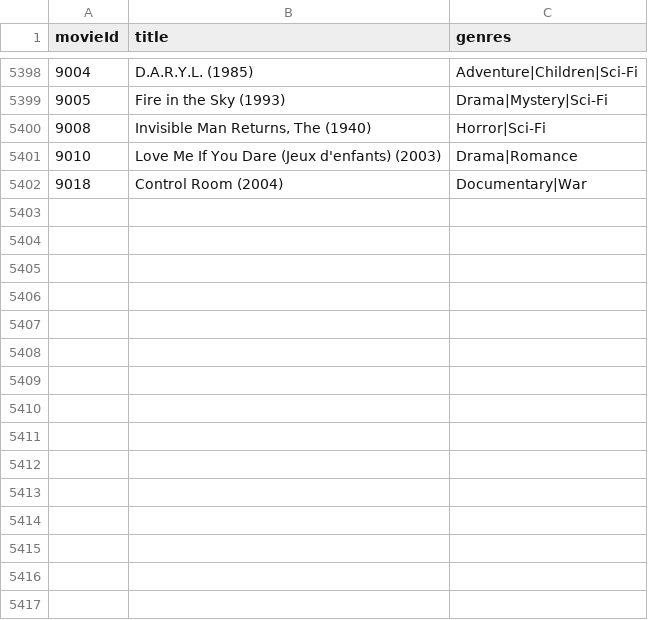
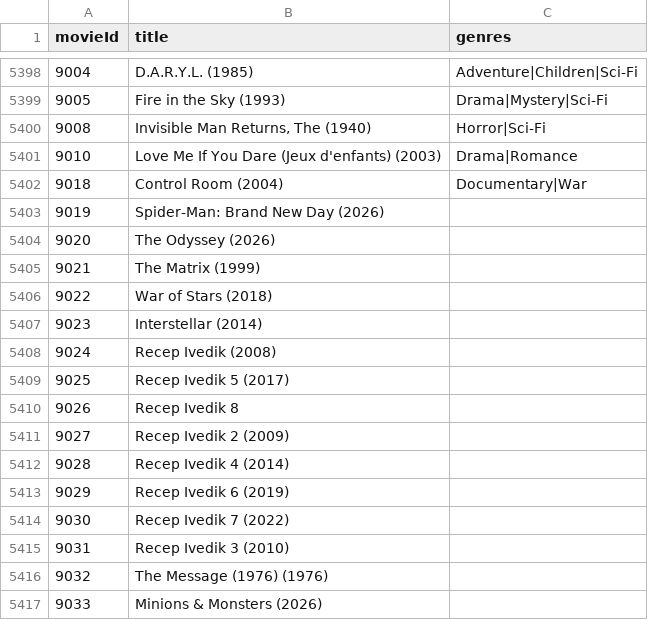
Before and after one commit to beryan-a/Movie-App, a CSV file: Backend/data/movies.csv, drawn as a sheet; only a part is shown, gaps mark what is left out; the diff names each change by its address in the sheet, - before the commit and + after, or states it on an @@ line.

```diff
--- a/Backend/data/movies.csv
+++ b/Backend/data/movies.csv
+row 5403: 9019 | Spider-Man: Brand New Day (2026)
+row 5404: 9020 | The Odyssey (2026)
+row 5405: 9021 | The Matrix (1999)
+row 5406: 9022 | War of Stars (2018)
+row 5407: 9023 | Interstellar (2014)
+row 5408: 9024 | Recep Ivedik (2008)
+row 5409: 9025 | Recep Ivedik 5 (2017)
+row 5410: 9026 | Recep Ivedik 8
+row 5411: 9027 | Recep Ivedik 2 (2009)
+row 5412: 9028 | Recep Ivedik 4 (2014)
+row 5413: 9029 | Recep Ivedik 6 (2019)
+row 5414: 9030 | Recep Ivedik 7 (2022)
+row 5415: 9031 | Recep Ivedik 3 (2010)
+row 5416: 9032 | The Message (1976) (1976)
+row 5417: 9033 | Minions & Monsters (2026)
```
Also changed, not shown: 26 other files.
